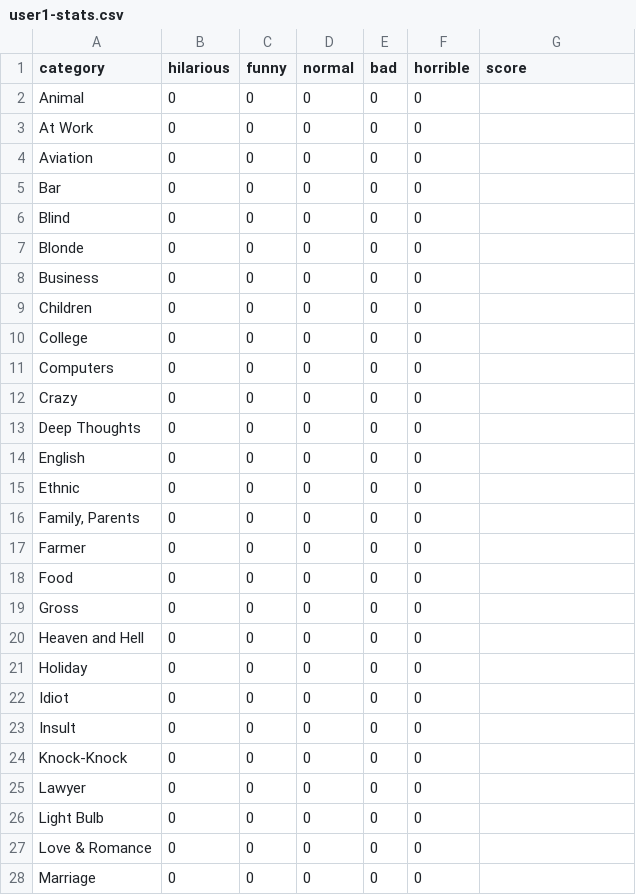
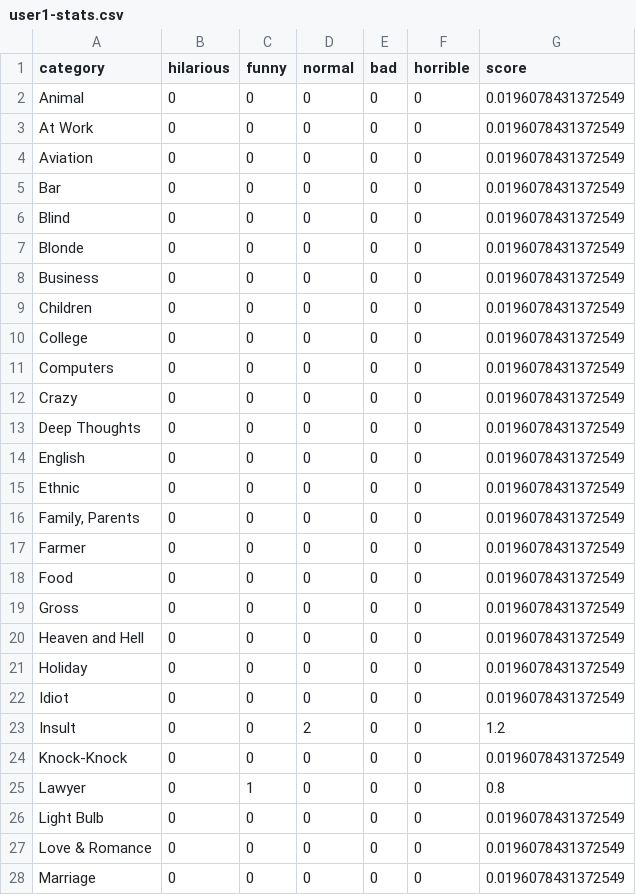
Before and after one commit to stefanliemawan/jokes_chatbot, a CSV file: stats/user1/user1-stats.csv, drawn as a sheet; only a part is shown; the diff covers the shown part only.

Commit message:
stats and user save file

```diff
--- a/stats/user1/user1-stats.csv
+++ b/stats/user1/user1-stats.csv
@@ -1,28 +1,28 @@
 category,hilarious,funny,normal,bad,horrible,score
-Animal,0,0,0,0,0,
-At Work,0,0,0,0,0,
-Aviation,0,0,0,0,0,
-Bar,0,0,0,0,0,
-Blind,0,0,0,0,0,
-Blonde,0,0,0,0,0,
-Business,0,0,0,0,0,
-Children,0,0,0,0,0,
-College,0,0,0,0,0,
-Computers,0,0,0,0,0,
-Crazy,0,0,0,0,0,
-Deep Thoughts,0,0,0,0,0,
-English,0,0,0,0,0,
-Ethnic,0,0,0,0,0,
-"Family, Parents",0,0,0,0,0,
-Farmer,0,0,0,0,0,
-Food,0,0,0,0,0,
-Gross,0,0,0,0,0,
-Heaven and Hell,0,0,0,0,0,
-Holiday,0,0,0,0,0,
-Idiot,0,0,0,0,0,
-Insult,0,0,0,0,0,
-Knock-Knock,0,0,0,0,0,
-Lawyer,0,0,0,0,0,
-Light Bulb,0,0,0,0,0,
-Love & Romance,0,0,0,0,0,
-Marriage,0,0,0,0,0,
+Animal,0,0,0,0,0,0.0196078431372549
+At Work,0,0,0,0,0,0.0196078431372549
+Aviation,0,0,0,0,0,0.0196078431372549
+Bar,0,0,0,0,0,0.0196078431372549
+Blind,0,0,0,0,0,0.0196078431372549
+Blonde,0,0,0,0,0,0.0196078431372549
+Business,0,0,0,0,0,0.0196078431372549
+Children,0,0,0,0,0,0.0196078431372549
+College,0,0,0,0,0,0.0196078431372549
+Computers,0,0,0,0,0,0.0196078431372549
+Crazy,0,0,0,0,0,0.0196078431372549
+Deep Thoughts,0,0,0,0,0,0.0196078431372549
+English,0,0,0,0,0,0.0196078431372549
+Ethnic,0,0,0,0,0,0.0196078431372549
+"Family, Parents",0,0,0,0,0,0.0196078431372549
+Farmer,0,0,0,0,0,0.0196078431372549
+Food,0,0,0,0,0,0.0196078431372549
+Gross,0,0,0,0,0,0.0196078431372549
+Heaven and Hell,0,0,0,0,0,0.0196078431372549
+Holiday,0,0,0,0,0,0.0196078431372549
+Idiot,0,0,0,0,0,0.0196078431372549
+Insult,0,0,2,0,0,1.2
+Knock-Knock,0,0,0,0,0,0.0196078431372549
+Lawyer,0,1,0,0,0,0.8
+Light Bulb,0,0,0,0,0,0.0196078431372549
+Love & Romance,0,0,0,0,0,0.0196078431372549
+Marriage,0,0,0,0,0,0.0196078431372549
```
Also changed, not shown: 27 edited cells elsewhere in this file, 1 other file.
